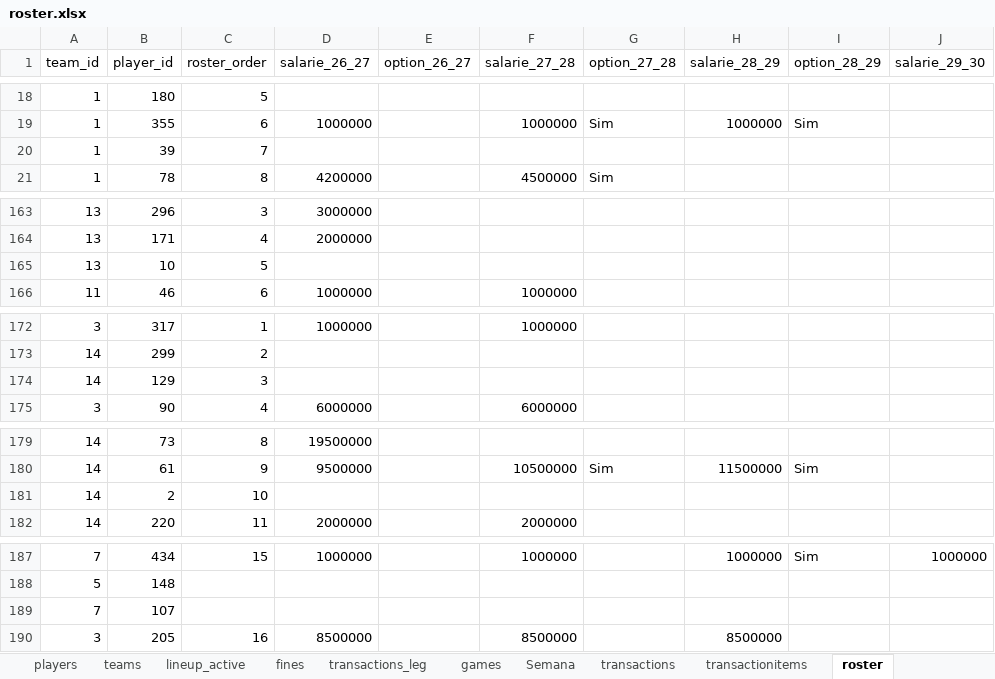
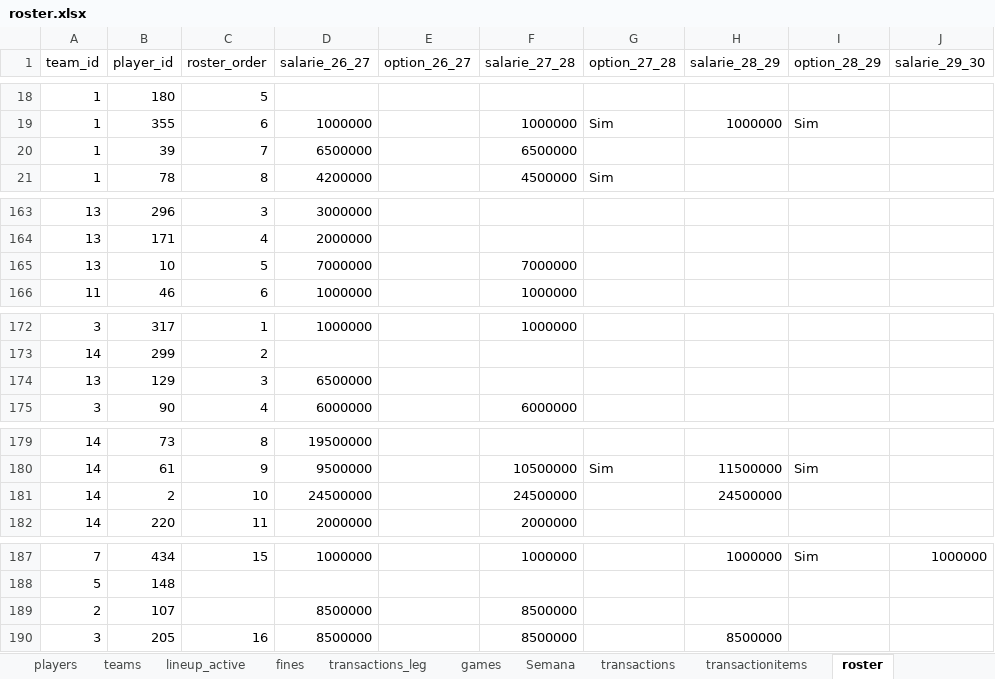
Before and after one commit to filipebrito23/Fantasy-unificado, an Excel workbook: roster.xlsx, sheet roster, drawn as a sheet; only a part is shown, gaps mark what is left out; values as stored, in another font and other column widths than the file's, no borders; the diff covers the shown part only; the diff names each change by its address in the sheet, - before the commit and + after, or states it on an @@ line.

Commit message:
roster update

```diff
--- a/roster.xlsx (sheet roster)
+++ b/roster.xlsx (sheet roster)
-D20 (salarie_26_27): (empty)
+D20 (salarie_26_27): 6500000
-F20 (salarie_27_28): (empty)
+F20 (salarie_27_28): 6500000
-D165 (salarie_26_27): (empty)
+D165 (salarie_26_27): 7000000
-F165 (salarie_27_28): (empty)
+F165 (salarie_27_28): 7000000
-A174 (team_id): 14
+A174 (team_id): 13
-D174 (salarie_26_27): (empty)
+D174 (salarie_26_27): 6500000
-D181 (salarie_26_27): (empty)
+D181 (salarie_26_27): 24500000
-F181 (salarie_27_28): (empty)
+F181 (salarie_27_28): 24500000
-H181 (salarie_28_29): (empty)
+H181 (salarie_28_29): 24500000
-A189 (team_id): 7
+A189 (team_id): 2
-D189 (salarie_26_27): (empty)
+D189 (salarie_26_27): 8500000
-F189 (salarie_27_28): (empty)
+F189 (salarie_27_28): 8500000
```
Also changed, not shown: 4 added rows and 19 edited cells elsewhere in this sheet, sheet players.
